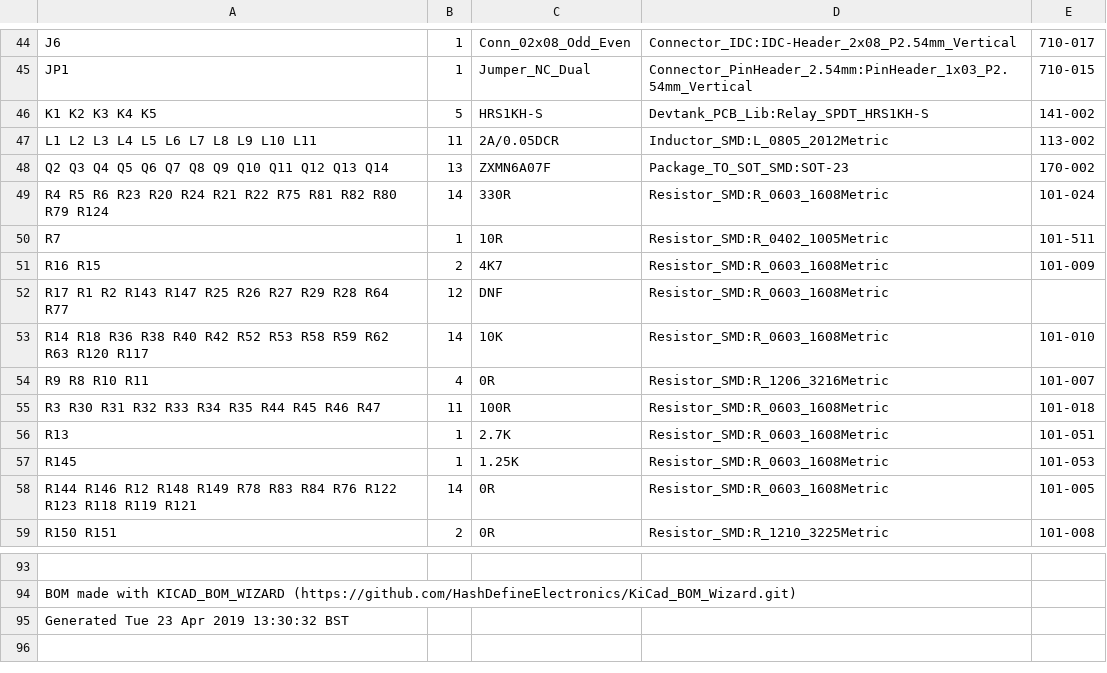
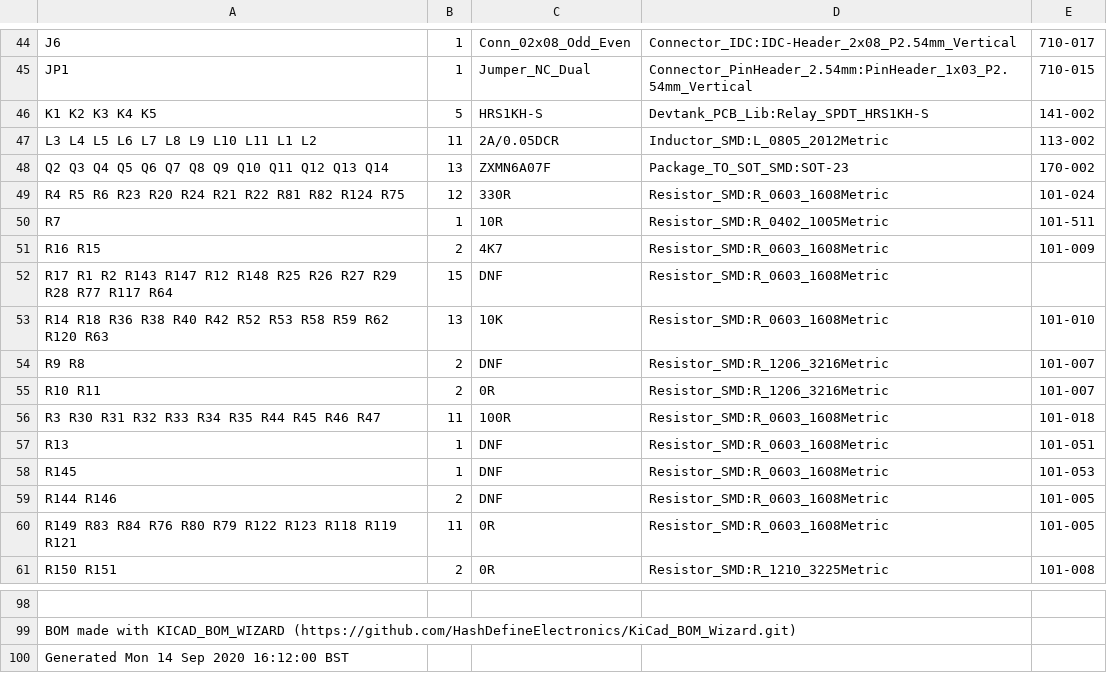
Before and after one commit to devtank-ltd/kicad_hiltop_loti_board, a CSV file: kicad_hiltop_loti_board/LoTI_Board.csv, drawn as a sheet; only a part is shown, gaps mark what is left out; addresses are those after the commit; the diff covers the shown part only; the diff names each change by its address in the sheet, - before the commit and + after, or states it on an @@ line.

```diff
--- a/kicad_hiltop_loti_board/LoTI_Board.csv
+++ b/kicad_hiltop_loti_board/LoTI_Board.csv
-A47: L1 L2 L3 L4 L5 L6 L7 L8 L9 L10 L11
+A47: L3 L4 L5 L6 L7 L8 L9 L10 L11 L1 L2
-A49: …R21 R22 R75 R81 R82 R80 R79 R124
+A49: …R21 R22 R81 R82 R124 R75
-B49: 14
+B49: 12
-A52: …R143 R147 R25 R26 R27 R29 R28 R64 R77
+A52: …R143 R147 R12 R148 R25 R26 R27 R29 R28 R77 R117 R64
-B52: 12
+B52: 15
-A53: …R59 R62 R63 R120 R117
+A53: …R59 R62 R120 R63
-B53: 14
+B53: 13
+row 54: R9 R8 | 2 | DNF | Resistor_SMD:R_1206_3216Metric | 101-007
-A55: R9 R8 R10 R11
+A55: R10 R11
-B55: 4
+B55: 2
-C57: 2.7K
+C57: DNF
-C58: 1.25K
+C58: DNF
+row 59: R144 R146 | 2 | DNF | Resistor_SMD:R_0603_1608Metric | 101-005
-A60: R144 R146 R12 R148 R149 R78 R83 R84 R76 R122 R123…
+A60: R149 R83 R84 R76 R80 R79 R122 R123…
-B60: 14
+B60: 11
-A100: Generated Tue 23 Apr 2019 13:30:32 BST
+A100: Generated Mon 14 Sep 2020 16:12:00 BST
```
Also changed, not shown: 5 added rows, 2 removed rows, 13 moved rows and 12 edited cells elsewhere in this file, 27 other files.
